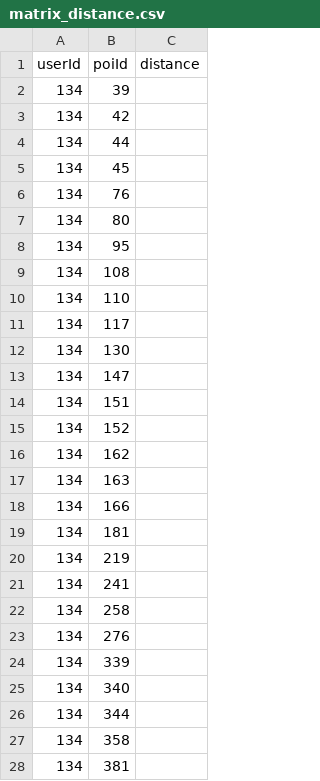
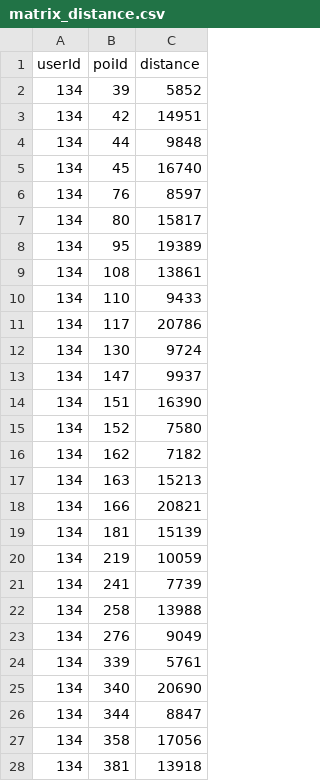
Before and after one commit to jadna/GRS_POI, a CSV file: dataset/matrix_distance.csv, drawn as a sheet; only a part is shown; the diff covers the shown part only.

```diff
--- a/dataset/matrix_distance.csv
+++ b/dataset/matrix_distance.csv
@@ -1,28 +1,28 @@
 userId,poiId,distance
-134,39,
-134,42,
-134,44,
-134,45,
-134,76,
-134,80,
-134,95,
-134,108,
-134,110,
-134,117,
-134,130,
-134,147,
-134,151,
-134,152,
-134,162,
-134,163,
-134,166,
-134,181,
-134,219,
-134,241,
-134,258,
-134,276,
-134,339,
-134,340,
-134,344,
-134,358,
-134,381,
+134,39,5852
+134,42,14951
+134,44,9848
+134,45,16740
+134,76,8597
+134,80,15817
+134,95,19389
+134,108,13861
+134,110,9433
+134,117,20786
+134,130,9724
+134,147,9937
+134,151,16390
+134,152,7580
+134,162,7182
+134,163,15213
+134,166,20821
+134,181,15139
+134,219,10059
+134,241,7739
+134,258,13988
+134,276,9049
+134,339,5761
+134,340,20690
+134,344,8847
+134,358,17056
+134,381,13918
```
Also changed, not shown: 63 edited cells elsewhere in this file, 7 other files.
